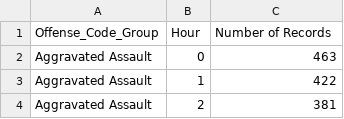
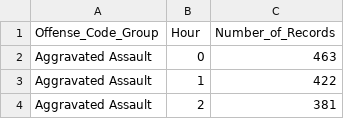
Before and after one commit to panchalharsh1991/Narrative-Visualization, a CSV file: agg_crime.csv, drawn as a sheet; only a part is shown.

```diff
--- a/agg_crime.csv
+++ b/agg_crime.csv
@@ -1,2 +1,2 @@
-Offense_Code_Group,Hour,Number of Records
+Offense_Code_Group,Hour,Number_of_Records
 Aggravated Assault,0,463
```
Also changed, not shown: 1 other file.
